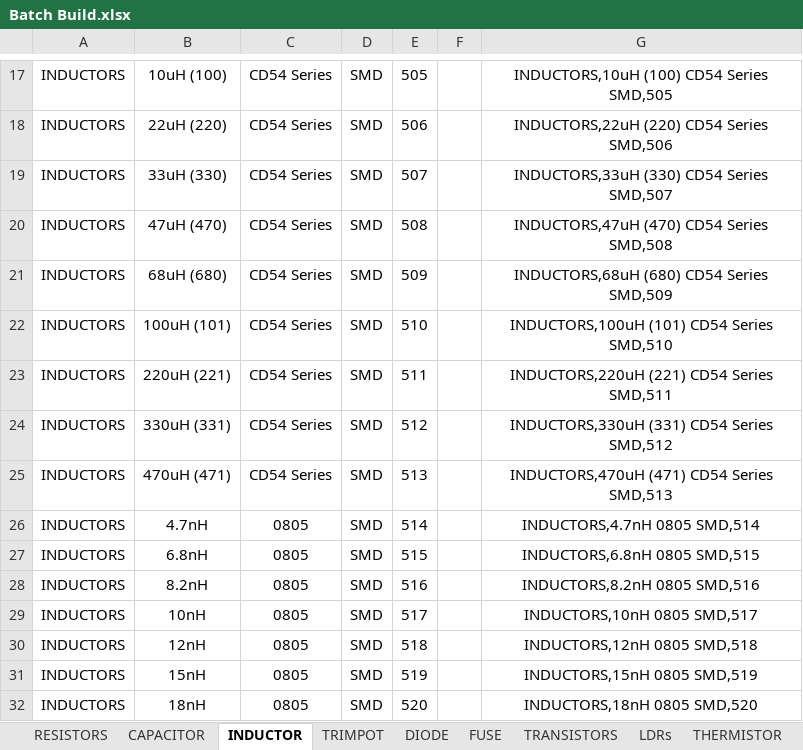
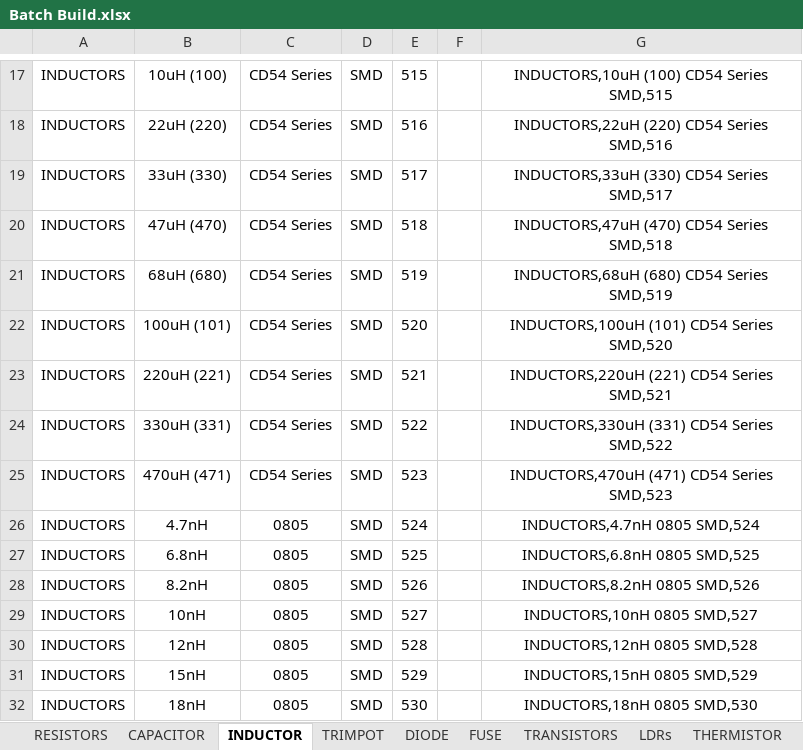
Before and after one commit to import-tiago/PartsHunter, an Excel workbook: Assets/Batch Register Parts/Batch Build.xlsx, sheet INDUCTOR, drawn as a sheet; only a part is shown, gaps mark what is left out; values as stored, in another font and other column widths than the file's, no borders; the diff covers the shown part only; the diff names each change by its address in the sheet, - before the commit and + after, or states it on an @@ line.

```diff
--- a/Assets/Batch Register Parts/Batch Build.xlsx (sheet INDUCTOR)
+++ b/Assets/Batch Register Parts/Batch Build.xlsx (sheet INDUCTOR)
-E17: 505
+E17: 515
-G17: INDUCTORS,10uH (100) CD54 Series SMD,505
+G17: INDUCTORS,10uH (100) CD54 Series SMD,515
-E18: 506
+E18: 516
-G18: INDUCTORS,22uH (220) CD54 Series SMD,506
+G18: INDUCTORS,22uH (220) CD54 Series SMD,516
-E19: 507
+E19: 517
-G19: INDUCTORS,33uH (330) CD54 Series SMD,507
+G19: INDUCTORS,33uH (330) CD54 Series SMD,517
-E20: 508
+E20: 518
-G20: INDUCTORS,47uH (470) CD54 Series SMD,508
+G20: INDUCTORS,47uH (470) CD54 Series SMD,518
-E21: 509
+E21: 519
-G21: INDUCTORS,68uH (680) CD54 Series SMD,509
+G21: INDUCTORS,68uH (680) CD54 Series SMD,519
-E22: 510
+E22: 520
-G22: INDUCTORS,100uH (101) CD54 Series SMD,510
+G22: INDUCTORS,100uH (101) CD54 Series SMD,520
-E23: 511
+E23: 521
-G23: INDUCTORS,220uH (221) CD54 Series SMD,511
+G23: INDUCTORS,220uH (221) CD54 Series SMD,521
-E24: 512
+E24: 522
-G24: INDUCTORS,330uH (331) CD54 Series SMD,512
+G24: INDUCTORS,330uH (331) CD54 Series SMD,522
-E25: 513
+E25: 523
-G25: INDUCTORS,470uH (471) CD54 Series SMD,513
+G25: INDUCTORS,470uH (471) CD54 Series SMD,523
-E26: 514
+E26: 524
-G26: INDUCTORS,4.7nH 0805 SMD,514
+G26: INDUCTORS,4.7nH 0805 SMD,524
-E27: 515
+E27: 525
-G27: INDUCTORS,6.8nH 0805 SMD,515
+G27: INDUCTORS,6.8nH 0805 SMD,525
-E28: 516
+E28: 526
-G28: INDUCTORS,8.2nH 0805 SMD,516
+G28: INDUCTORS,8.2nH 0805 SMD,526
-E29: 517
+E29: 527
-G29: INDUCTORS,10nH 0805 SMD,517
+G29: INDUCTORS,10nH 0805 SMD,527
-E30: 518
+E30: 528
-G30: INDUCTORS,12nH 0805 SMD,518
+G30: INDUCTORS,12nH 0805 SMD,528
-E31: 519
+E31: 529
-G31: INDUCTORS,15nH 0805 SMD,519
+G31: INDUCTORS,15nH 0805 SMD,529
-E32: 520
+E32: 530
-G32: INDUCTORS,18nH 0805 SMD,520
+G32: INDUCTORS,18nH 0805 SMD,530
```
Also changed, not shown: 106 edited cells elsewhere in this sheet, sheet RESISTORS, sheet CAPACITOR, 1 other file.
